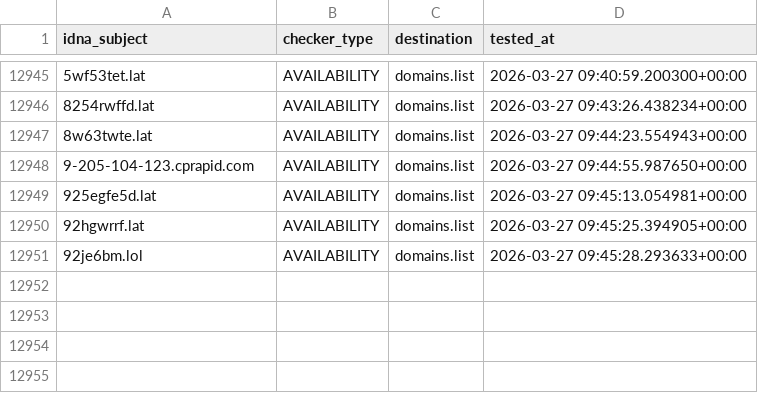
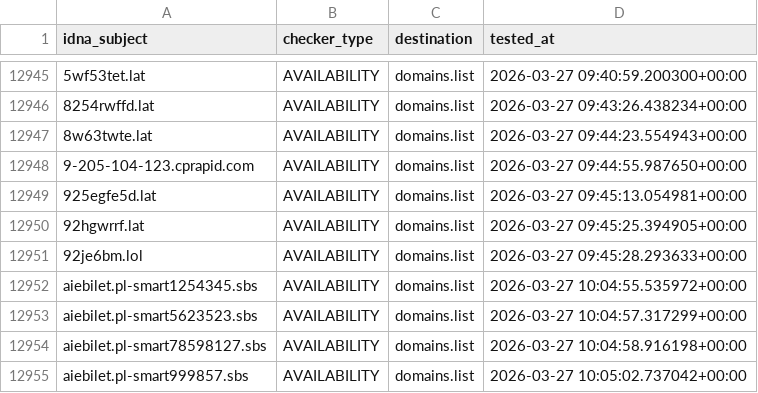
Before and after one commit to Ultimate-Hosts-Blacklist/KADhosts_azet12, a CSV file: .pyfunceble/inactive.csv, drawn as a sheet; only a part is shown, gaps mark what is left out; the diff names each change by its address in the sheet, - before the commit and + after, or states it on an @@ line.

```diff
--- a/.pyfunceble/inactive.csv
+++ b/.pyfunceble/inactive.csv
+row 12952: aiebilet.pl-smart1254345.sbs | AVAILABILITY | domains.list | 2026-03-27 10:04:55.535972+00:00
+row 12953: aiebilet.pl-smart5623523.sbs | AVAILABILITY | domains.list | 2026-03-27 10:04:57.317299+00:00
+row 12954: aiebilet.pl-smart78598127.sbs | AVAILABILITY | domains.list | 2026-03-27 10:04:58.916198+00:00
+row 12955: aiebilet.pl-smart999857.sbs | AVAILABILITY | domains.list | 2026-03-27 10:05:02.737042+00:00
```
Also changed, not shown: 11 other files.
